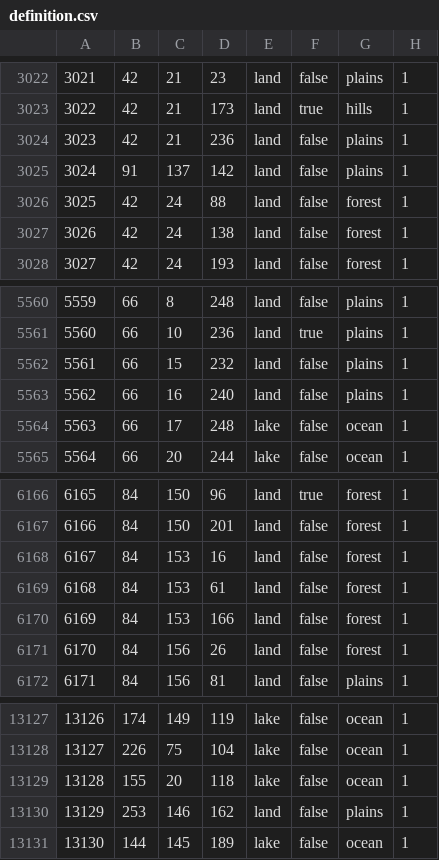
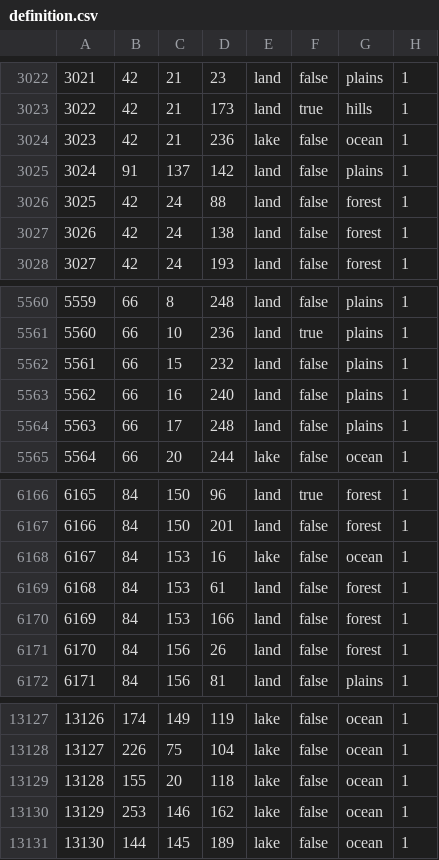
Before and after one commit to schloky/mmwater, a CSV file: map/definition.csv, drawn as a sheet; only a part is shown, gaps mark what is left out.

Commit message:
Update definition.csv

```diff
--- a/map/definition.csv
+++ b/map/definition.csv
@@ -3023,3 +3023,3 @@
 3022;42;21;173;land;true;hills;1
-3023;42;21;236;land;false;plains;1
+3023;42;21;236;lake;false;ocean;1
 3024;91;137;142;land;false;plains;1
@@ -5563,3 +5563,3 @@
 5562;66;16;240;land;false;plains;1
-5563;66;17;248;lake;false;ocean;1
+5563;66;17;248;land;false;plains;1
 5564;66;20;244;lake;false;ocean;1
@@ -6167,3 +6167,3 @@
 6166;84;150;201;land;false;forest;1
-6167;84;153;16;land;false;forest;1
+6167;84;153;16;lake;false;ocean;1
 6168;84;153;61;land;false;forest;1
@@ -13129,3 +13129,3 @@
 13128;155;20;118;lake;false;ocean;1
-13129;253;146;162;land;false;plains;1
+13129;253;146;162;lake;false;ocean;1
 13130;144;145;189;lake;false;ocean;1
```
